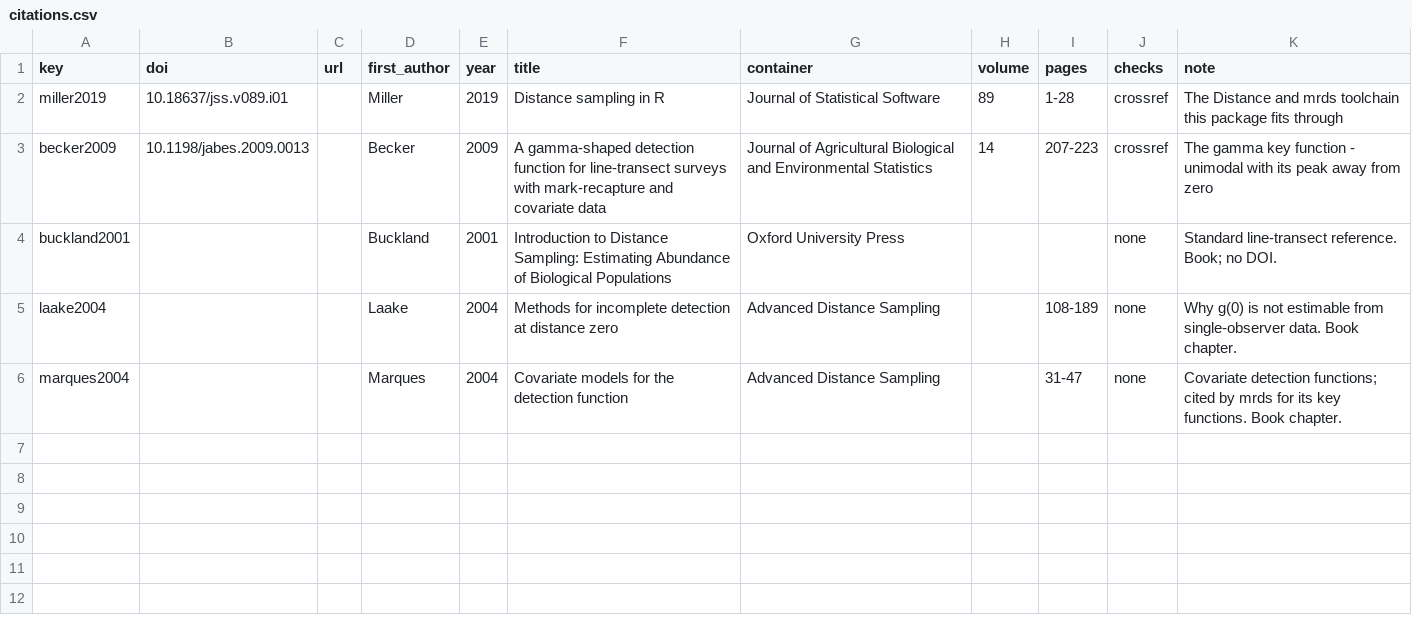
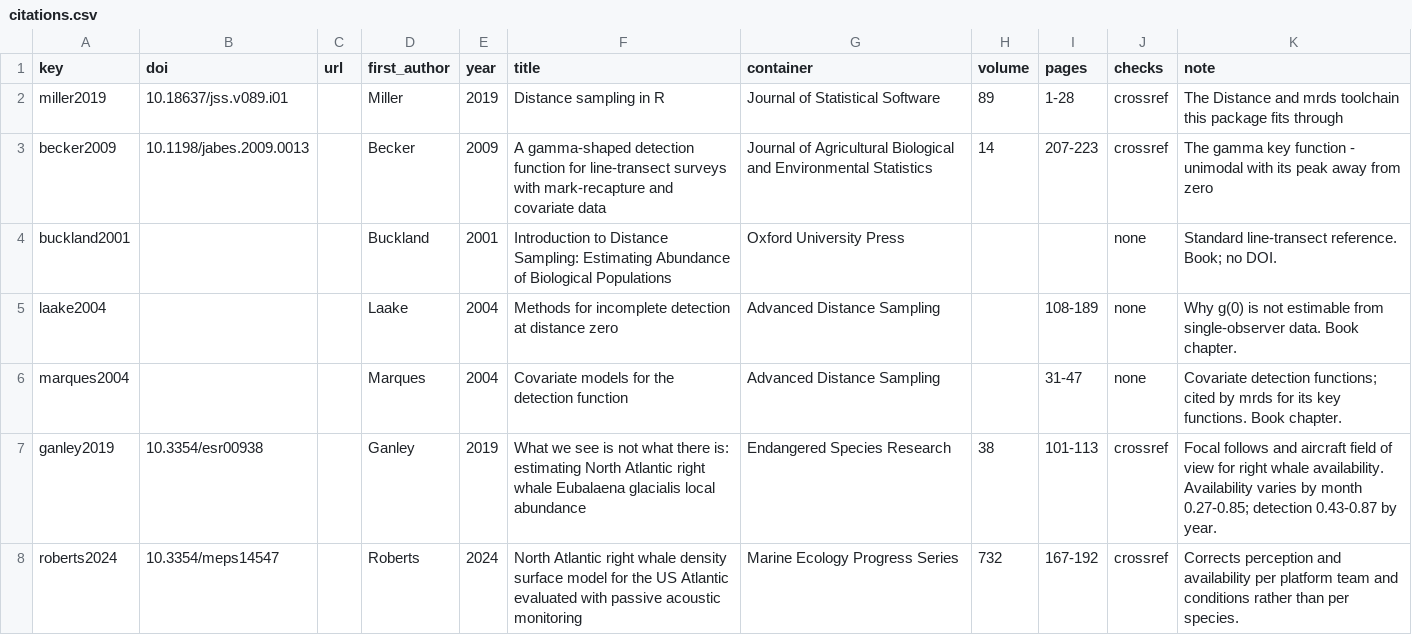
Before and after one commit to chross22/dsfit, a CSV file: tools/citations.csv, drawn as a sheet; the diff names each change by its address in the sheet, - before the commit and + after, or states it on an @@ line.

```diff
--- a/tools/citations.csv
+++ b/tools/citations.csv
+row 7: ganley2019 | 10.3354/esr00938 |  | Ganley | 2019 | What we see is not what there is: estimating North Atlantic right whale Eubalaena glacialis local abundance | Endangered Species Research | 38 | 101-113 | crossref | Focal follows and aircraft field of view for right whale availability. Availability varies by month 0.27-0.85; detection 0.43-0.87 by year.
+row 8: roberts2024 | 10.3354/meps14547 |  | Roberts | 2024 | North Atlantic right whale density surface model for the US Atlantic evaluated with passive acoustic monitoring | Marine Ecology Progress Series | 732 | 167-192 | crossref | Corrects perception and availability per platform team and conditions rather than per species.
```
Also changed, not shown: 14 other files.
